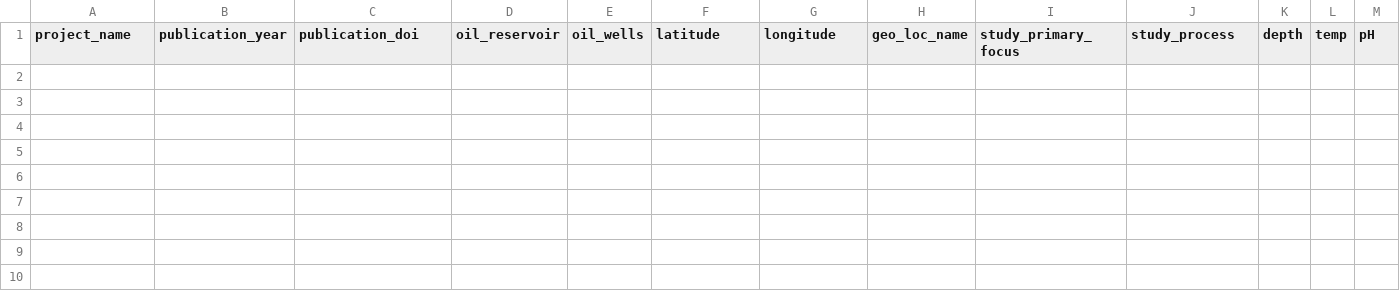
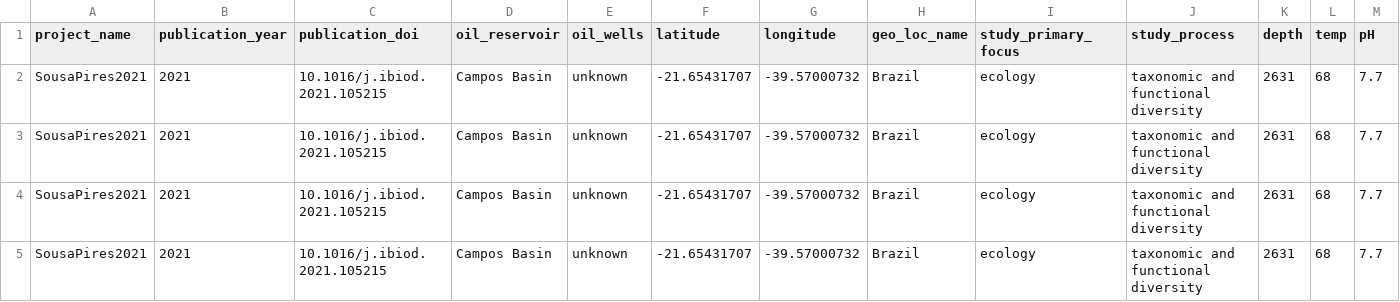
Before and after one commit to vlngf/OilMetagenomesDB, a TSV file: common_samples/common_samples.tsv, drawn as a sheet; only a part is shown; rows hold the shown columns only; the diff names each change by its address in the sheet, - before the commit and + after, or states it on an @@ line.

Commit message:
Update common_samples.tsv

```diff
--- a/common_samples/common_samples.tsv
+++ b/common_samples/common_samples.tsv
+row 2: SousaPires2021 | 2021 | 10.1016/j.ibiod.2021.105215 | Campos Basin | unknown | -21.65431707 | -39.57000732 | Brazil | ecology | taxonomic and functional diversity | 2631 | 68 | 7.7
+row 3: SousaPires2021 | 2021 | 10.1016/j.ibiod.2021.105215 | Campos Basin | unknown | -21.65431707 | -39.57000732 | Brazil | ecology | taxonomic and functional diversity | 2631 | 68 | 7.7
+row 4: SousaPires2021 | 2021 | 10.1016/j.ibiod.2021.105215 | Campos Basin | unknown | -21.65431707 | -39.57000732 | Brazil | ecology | taxonomic and functional diversity | 2631 | 68 | 7.7
+row 5: SousaPires2021 | 2021 | 10.1016/j.ibiod.2021.105215 | Campos Basin | unknown | -21.65431707 | -39.57000732 | Brazil | ecology | taxonomic and functional diversity | 2631 | 68 | 7.7
```
